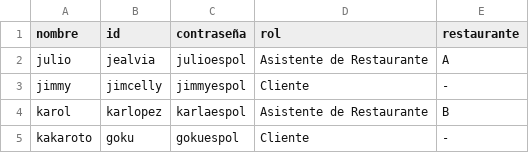
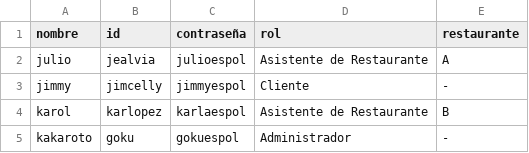
Before and after one commit to Jealvia/DS2017-G9, a CSV file: Proyecto/usuario.csv, drawn as a sheet.

Commit message:
Auto stash before merge of "master" and "origin/master"

```diff
--- a/Proyecto/usuario.csv
+++ b/Proyecto/usuario.csv
@@ -4,2 +4,2 @@ jimmy;jimcelly;jimmyespol;Cliente;-
 karol;karlopez;karlaespol;Asistente de Restaurante;B
-kakaroto;goku;gokuespol;Cliente;-
+kakaroto;goku;gokuespol;Administrador;-
```
